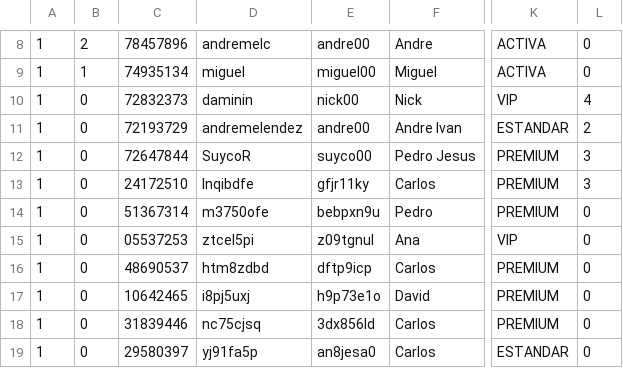
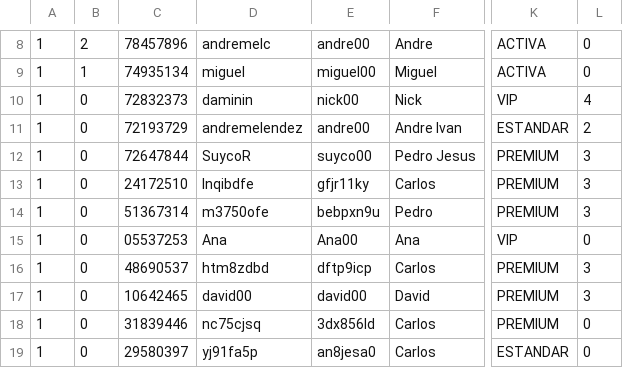
Before and after one commit to andremelzc/libreria_ghibli, a CSV file: output/usuarios.csv, drawn as a sheet; only a part is shown, gaps mark what is left out; the diff names each change by its address in the sheet, - before the commit and + after, or states it on an @@ line.

```diff
--- a/output/usuarios.csv
+++ b/output/usuarios.csv
-L14: 0
+L14: 3
-D15: ztcel5pi
+D15: Ana
-E15: z09tgnul
+E15: Ana00
-L16:L17: 0
+L16:L17: 3
-D17: i8pj5uxj
+D17: david00
-E17: h9p73e1o
+E17: david00
```
Also changed, not shown: output/Libros.csv, output/ganancias.csv, 1 other file.
